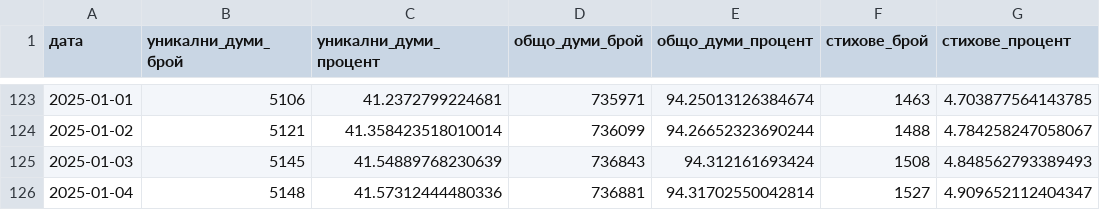
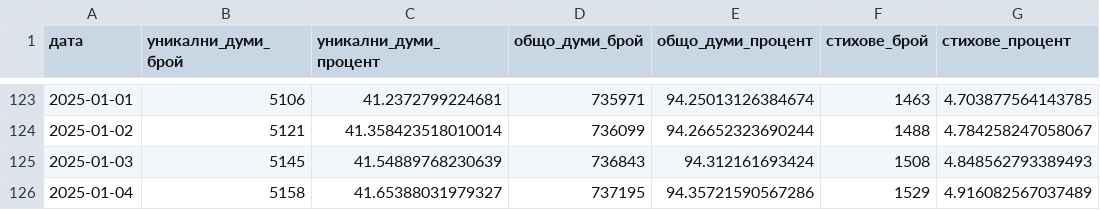
Before and after one commit to TraxData313/KJV-BG-translation, a CSV file: logs/translated_progress.csv, drawn as a sheet; only a part is shown, gaps mark what is left out.

```diff
--- a/logs/translated_progress.csv
+++ b/logs/translated_progress.csv
@@ -125,2 +125,2 @@
 2025-01-03,5145,41.54889768230639,736843,94.312161693424,1508,4.848562793389493
-2025-01-04,5148,41.57312444480336,736881,94.31702550042814,1527,4.909652112404347
+2025-01-04,5158,41.65388031979327,737195,94.35721590567286,1529,4.916082567037489
```
Also changed, not shown: 7 other files.
